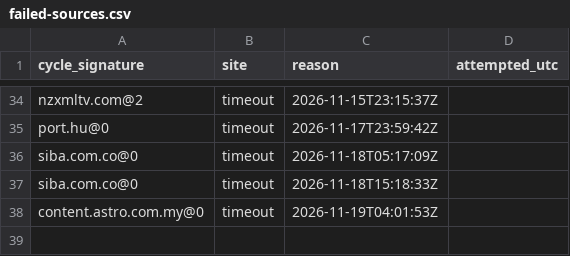
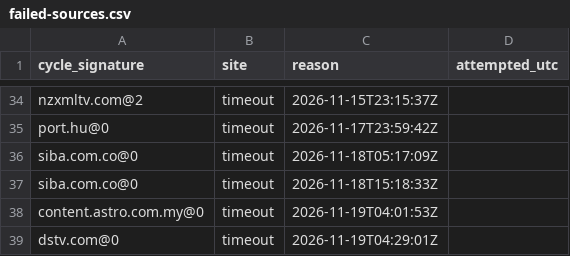
Before and after one commit to txtFn/my-iptv-epg, a CSV file: work/failed-sources.csv, drawn as a sheet; only a part is shown, gaps mark what is left out.

```diff
--- a/work/failed-sources.csv
+++ b/work/failed-sources.csv
@@ -38 +38,2 @@ cycle_signature,site,reason,attempted_utc
 "content.astro.com.my@0","timeout","2026-11-19T04:01:53Z"
+"dstv.com@0","timeout","2026-11-19T04:29:01Z"
```
Also changed, not shown: 1 other file.
